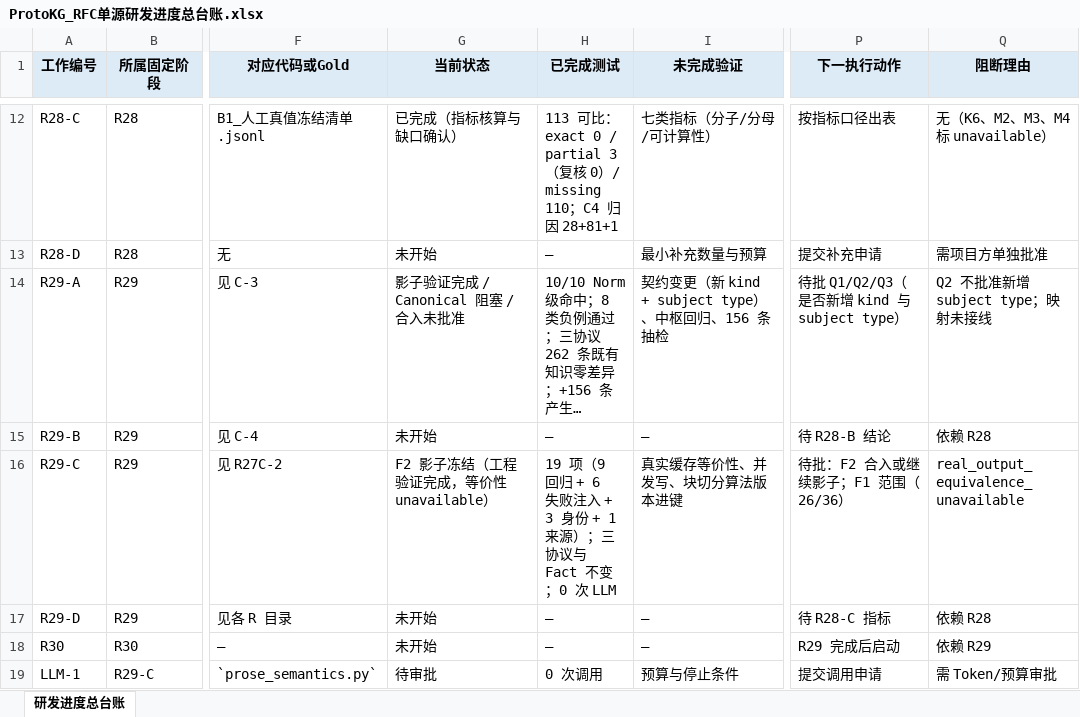
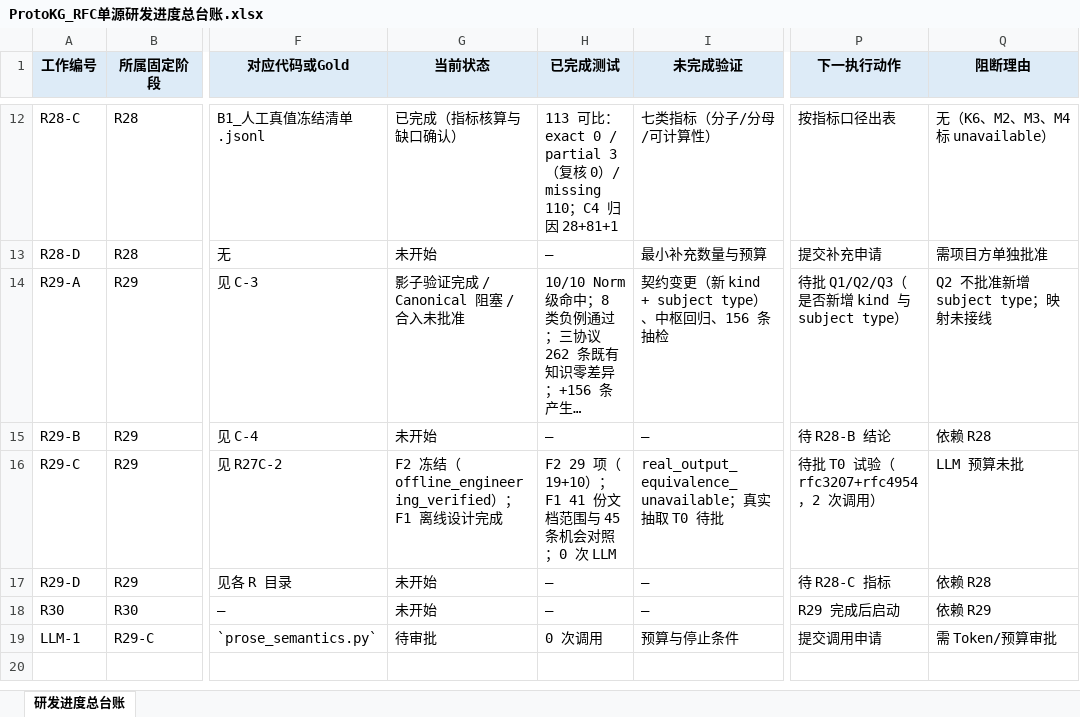
Before and after one commit to sssxzl/ProtoKG, an Excel workbook: docs/实施/ProtoKG_RFC单源研发进度总台账.xlsx, sheet 研发进度总台账, drawn as a sheet; only a part is shown, gaps mark what is left out; long unchanged cells end in …; values as stored, in another font and other column widths than the file's, no borders; the diff names each change by its address in the sheet, - before the commit and + after, or states it on an @@ line.

Commit message:
docs(r29-ra2): F2 定点核验冻结 + F1 触发范围离线设计
- F2-A：跨批次成败改为与运算 + _doc_seen，后成功不覆盖先失败（5 例）
- F2-B：来源冲突改粘性标记，后续块不能恢复（5 例）
- 新增 10 项定点测试全过；原 19 项回归通过；三协议与 Fact 不变
- 补丁链三段：144 + 201 + 60 行
- F1：41 份文档范围（P1 7 / P2 26 / P3 8），45 条机会对照，T0/T1/T2 预算
- 建议先跑 T0（rfc3207+rfc4954，7 块，2 次调用）
未推送；0 次 LLM；正式缓存与基线未变。

```diff
--- a/docs/实施/ProtoKG_RFC单源研发进度总台账.xlsx (sheet 研发进度总台账)
+++ b/docs/实施/ProtoKG_RFC单源研发进度总台账.xlsx (sheet 研发进度总台账)
-G16 (当前状态): F2 影子冻结（工程验证完成，等价性 unavailable）
+G16 (当前状态): F2 冻结（offline_engineering_verified）；F1 离线设计完成
-H16 (已完成测试): 19 项（9 回归 + 6 失败注入 + 3 身份 + 1 来源）；三协议与 Fact 不变；0 次…
+H16 (已完成测试): F2 29 项（19+10）；F1 41 份文档范围与 45 条机会对照；0 次…
-I16 (未完成验证): 真实缓存等价性、并发写、块切分算法版本进键
+I16 (未完成验证): real_output_equivalence_unavailable；真实抽取 T0 待批
-P16 (下一执行动作): 待批：F2 合入或继续影子；F1 范围（26/36）
+P16 (下一执行动作): 待批 T0 试验（rfc3207+rfc4954，2 次调用）
-Q16 (阻断理由): real_output_equivalence_unavailable
+Q16 (阻断理由): LLM 预算未批
```
Also changed, not shown: 10 other files.
